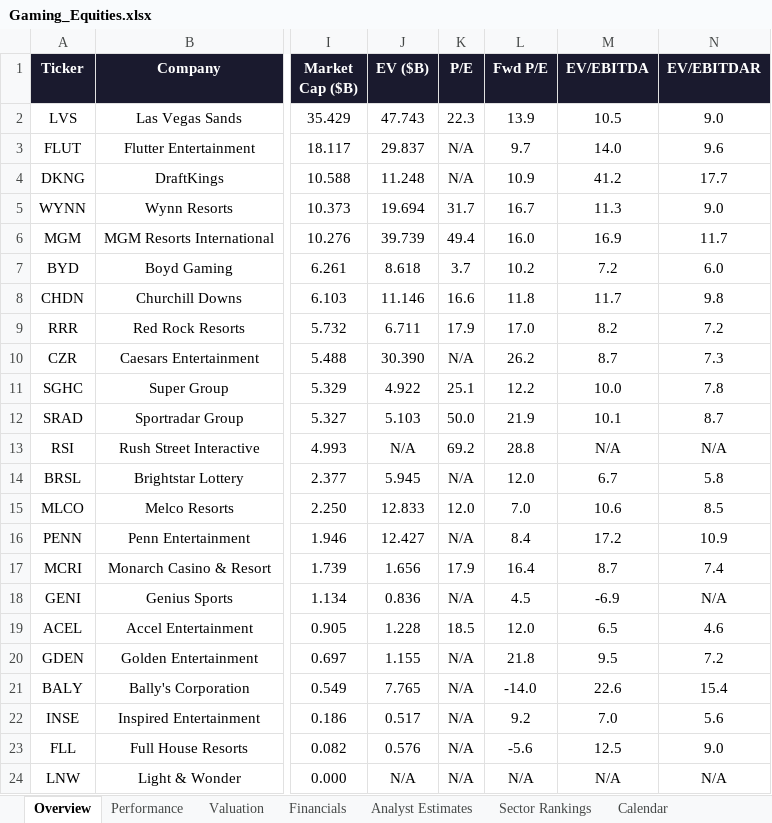
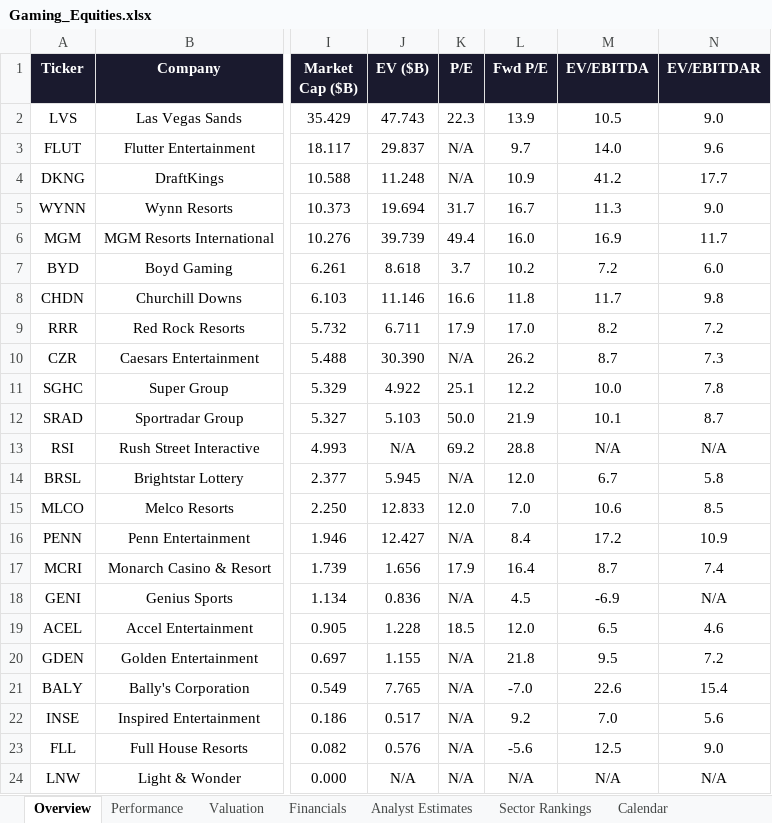
Before and after one commit to rdavidtooley-cpu/casino-gaming-intel, an Excel workbook: Gaming_Equities.xlsx, sheet Overview, drawn as a sheet; only a part is shown, gaps mark what is left out; values as stored, in another font and other column widths than the file's, no borders; the diff names each change by its address in the sheet, - before the commit and + after, or states it on an @@ line.

```diff
--- a/Gaming_Equities.xlsx (sheet Overview)
+++ b/Gaming_Equities.xlsx (sheet Overview)
-L21 (Fwd P/E): -14.0
+L21 (Fwd P/E): -7.0
```
Also changed, not shown: sheet Analyst Estimates, sheet Valuation, 8 other files.
